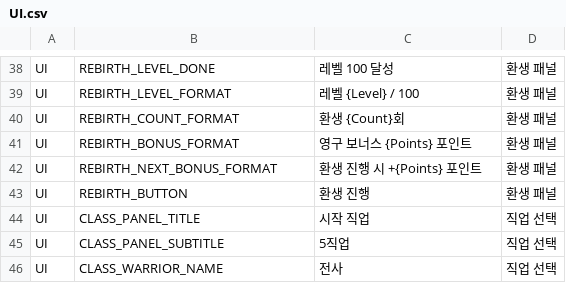
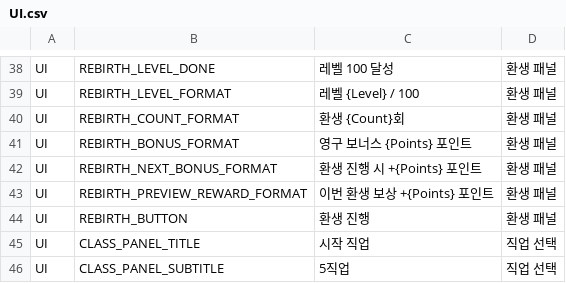
Before and after one commit to ewoo14/idle-project, a CSV file: client/Content/Localization/Game/ko/UI.csv, drawn as a sheet; only a part is shown, gaps mark what is left out; the shorter side is filled out with more unchanged rows.

```diff
--- a/client/Content/Localization/Game/ko/UI.csv
+++ b/client/Content/Localization/Game/ko/UI.csv
@@ -42,2 +42,3 @@ UI,REBIRTH_BONUS_FORMAT,"영구 보너스 {Points} 포인트","환생 패널"
 UI,REBIRTH_NEXT_BONUS_FORMAT,"환생 진행 시 +{Points} 포인트","환생 패널"
+UI,REBIRTH_PREVIEW_REWARD_FORMAT,"이번 환생 보상 +{Points} 포인트","환생 패널"
 UI,REBIRTH_BUTTON,"환생 진행","환생 패널"
```
Also changed, not shown: client/Content/Localization/Game/en/UI.csv, 16 other files.
